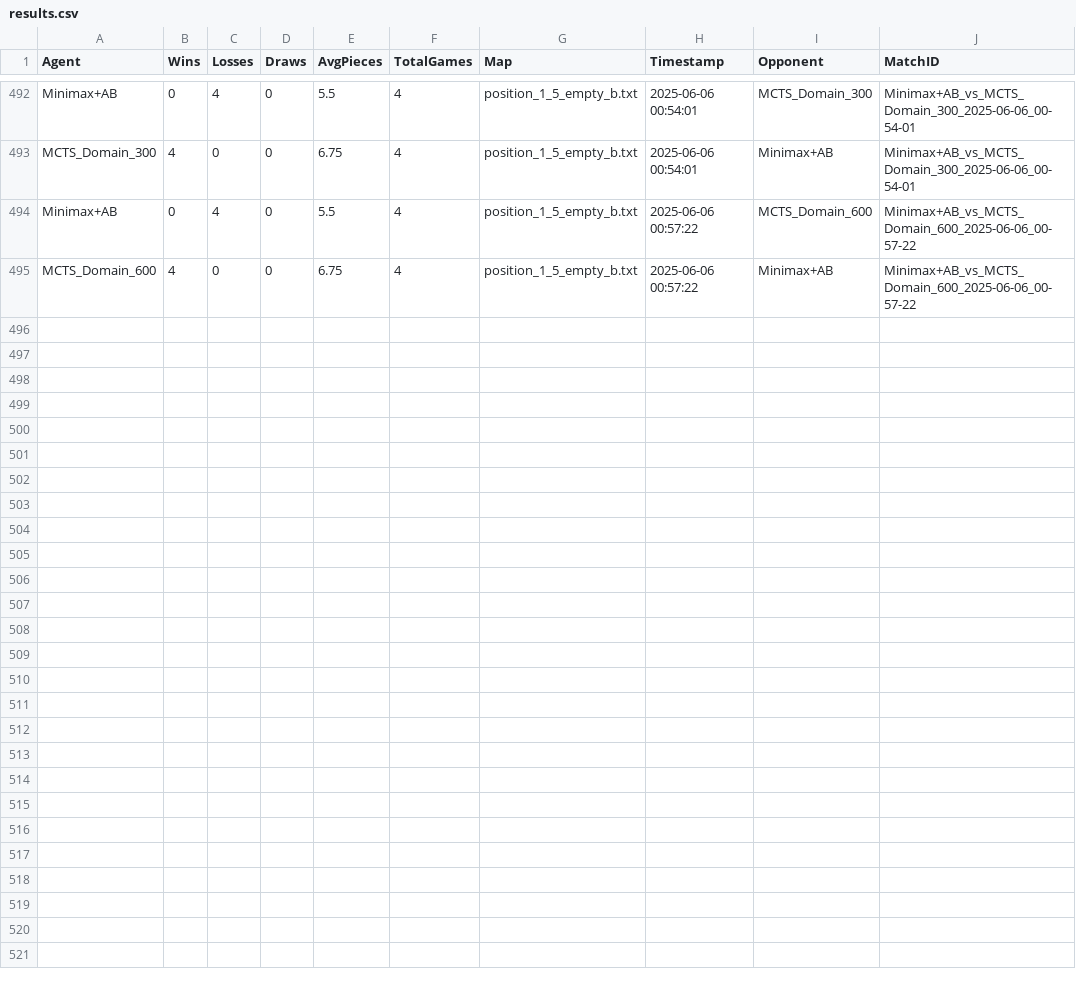
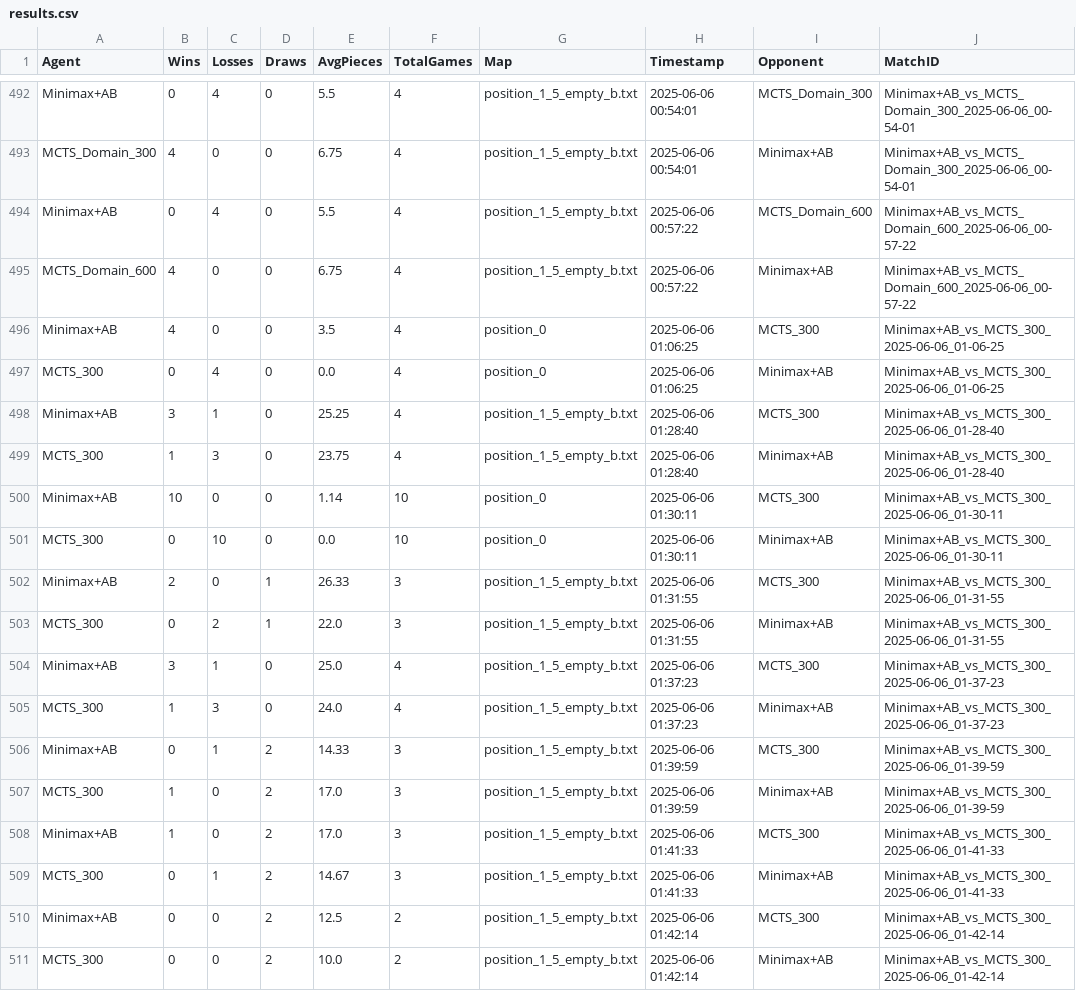
Before and after one commit to NTTGaming112/GameBe, a CSV file: app/ai/results.csv, drawn as a sheet; only a part is shown, gaps mark what is left out.

```diff
--- a/app/ai/results.csv
+++ b/app/ai/results.csv
@@ -495 +495,17 @@ Minimax+AB,0,4,0,5.5,4,position_1_5_empty_b.txt,2025-06-06 00:57:22,MCTS_Domain_
 MCTS_Domain_600,4,0,0,6.75,4,position_1_5_empty_b.txt,2025-06-06 00:57:22,Minimax+AB,Minimax+AB_vs_MCTS_Domain_600_2025-06-06_00-57-22
+Minimax+AB,4,0,0,3.5,4,position_0,2025-06-06 01:06:25,MCTS_300,Minimax+AB_vs_MCTS_300_2025-06-06_01-06-25
+MCTS_300,0,4,0,0.0,4,position_0,2025-06-06 01:06:25,Minimax+AB,Minimax+AB_vs_MCTS_300_2025-06-06_01-06-25
+Minimax+AB,3,1,0,25.25,4,position_1_5_empty_b.txt,2025-06-06 01:28:40,MCTS_300,Minimax+AB_vs_MCTS_300_2025-06-06_01-28-40
+MCTS_300,1,3,0,23.75,4,position_1_5_empty_b.txt,2025-06-06 01:28:40,Minimax+AB,Minimax+AB_vs_MCTS_300_2025-06-06_01-28-40
+Minimax+AB,10,0,0,1.14,10,position_0,2025-06-06 01:30:11,MCTS_300,Minimax+AB_vs_MCTS_300_2025-06-06_01-30-11
+MCTS_300,0,10,0,0.0,10,position_0,2025-06-06 01:30:11,Minimax+AB,Minimax+AB_vs_MCTS_300_2025-06-06_01-30-11
+Minimax+AB,2,0,1,26.33,3,position_1_5_empty_b.txt,2025-06-06 01:31:55,MCTS_300,Minimax+AB_vs_MCTS_300_2025-06-06_01-31-55
+MCTS_300,0,2,1,22.0,3,position_1_5_empty_b.txt,2025-06-06 01:31:55,Minimax+AB,Minimax+AB_vs_MCTS_300_2025-06-06_01-31-55
+Minimax+AB,3,1,0,25.0,4,position_1_5_empty_b.txt,2025-06-06 01:37:23,MCTS_300,Minimax+AB_vs_MCTS_300_2025-06-06_01-37-23
+MCTS_300,1,3,0,24.0,4,position_1_5_empty_b.txt,2025-06-06 01:37:23,Minimax+AB,Minimax+AB_vs_MCTS_300_2025-06-06_01-37-23
+Minimax+AB,0,1,2,14.33,3,position_1_5_empty_b.txt,2025-06-06 01:39:59,MCTS_300,Minimax+AB_vs_MCTS_300_2025-06-06_01-39-59
+MCTS_300,1,0,2,17.0,3,position_1_5_empty_b.txt,2025-06-06 01:39:59,Minimax+AB,Minimax+AB_vs_MCTS_300_2025-06-06_01-39-59
+Minimax+AB,1,0,2,17.0,3,position_1_5_empty_b.txt,2025-06-06 01:41:33,MCTS_300,Minimax+AB_vs_MCTS_300_2025-06-06_01-41-33
+MCTS_300,0,1,2,14.67,3,position_1_5_empty_b.txt,2025-06-06 01:41:33,Minimax+AB,Minimax+AB_vs_MCTS_300_2025-06-06_01-41-33
+Minimax+AB,0,0,2,12.5,2,position_1_5_empty_b.txt,2025-06-06 01:42:14,MCTS_300,Minimax+AB_vs_MCTS_300_2025-06-06_01-42-14
+MCTS_300,0,0,2,10.0,2,position_1_5_empty_b.txt,2025-06-06 01:42:14,Minimax+AB,Minimax+AB_vs_MCTS_300_2025-06-06_01-42-14
```
Also changed, not shown: 12 other files.
